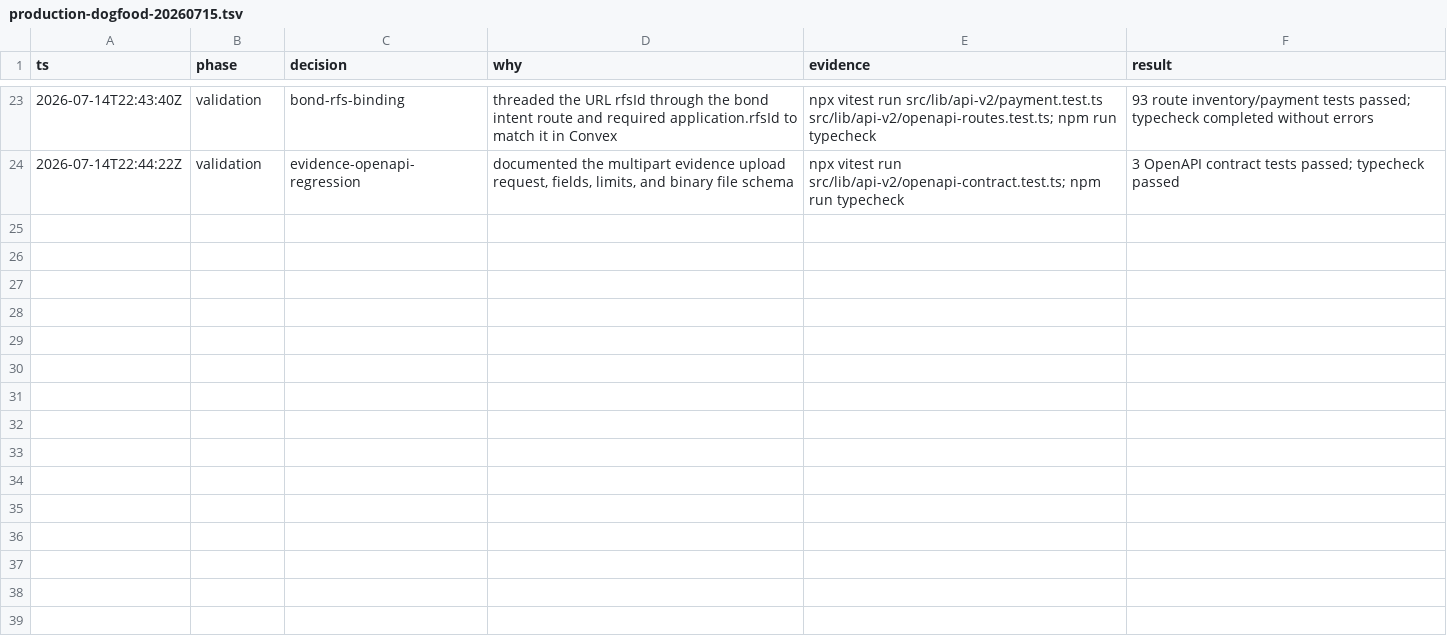
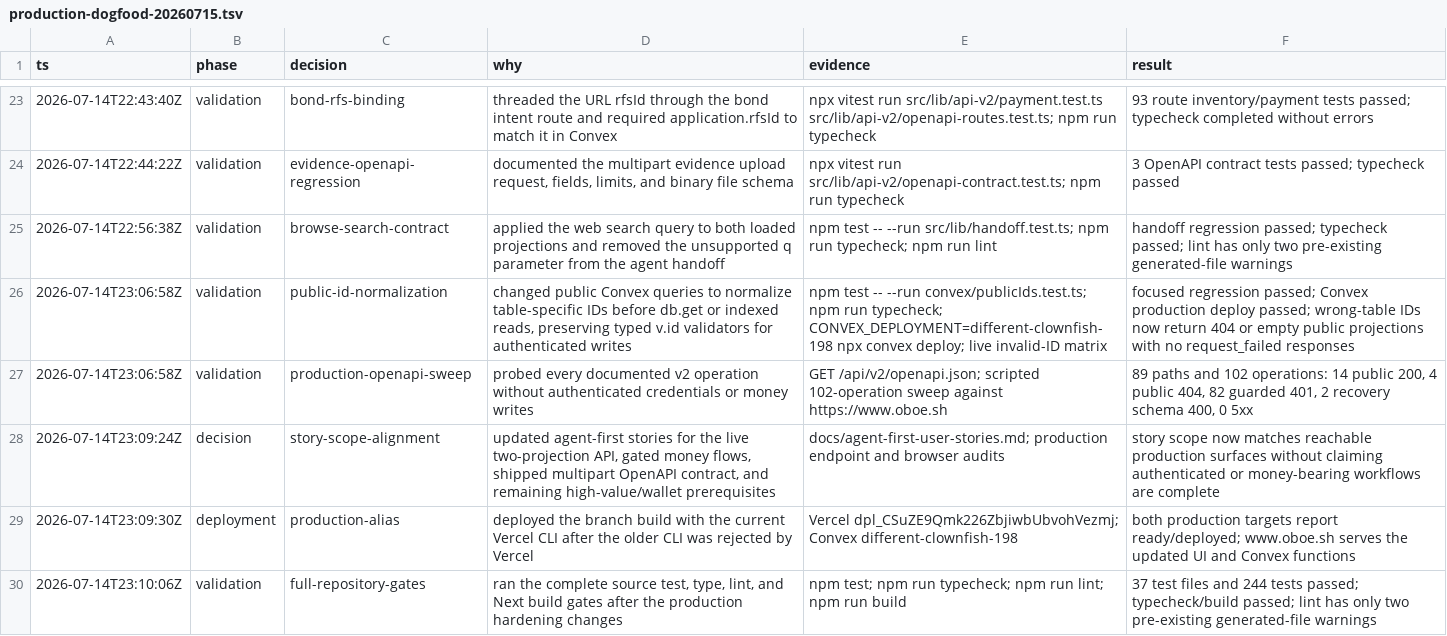
Before and after one commit to johannhipp/oboee, a TSV file: .audit/production-dogfood-20260715.tsv, drawn as a sheet; only a part is shown, gaps mark what is left out.

Commit message:
docs: record production dogfood sweep

```diff
--- a/.audit/production-dogfood-20260715.tsv
+++ b/.audit/production-dogfood-20260715.tsv
@@ -24 +24,7 @@ ts	phase	decision	why	evidence	result
 2026-07-14T22:44:22Z	validation	evidence-openapi-regression	documented the multipart evidence upload request, fields, limits, and binary file schema	npx vitest run src/lib/api-v2/openapi-contract.test.ts; npm run typecheck	3 OpenAPI contract tests passed; typecheck passed
+2026-07-14T22:56:38Z	validation	browse-search-contract	applied the web search query to both loaded projections and removed the unsupported q parameter from the agent handoff	npm test -- --run src/lib/handoff.test.ts; npm run typecheck; npm run lint	handoff regression passed; typecheck passed; lint has only two pre-existing generated-file warnings
+2026-07-14T23:06:58Z	validation	public-id-normalization	changed public Convex queries to normalize table-specific IDs before db.get or indexed reads, preserving typed v.id validators for authenticated writes	npm test -- --run convex/publicIds.test.ts; npm run typecheck; CONVEX_DEPLOYMENT=different-clownfish-198 npx convex deploy; live invalid-ID matrix	focused regression passed; Convex production deploy passed; wrong-table IDs now return 404 or empty public projections with no request_failed responses
+2026-07-14T23:06:58Z	validation	production-openapi-sweep	probed every documented v2 operation without authenticated credentials or money writes	GET /api/v2/openapi.json; scripted 102-operation sweep against https://www.oboe.sh	89 paths and 102 operations: 14 public 200, 4 public 404, 82 guarded 401, 2 recovery schema 400, 0 5xx
+2026-07-14T23:09:24Z	decision	story-scope-alignment	updated agent-first stories for the live two-projection API, gated money flows, shipped multipart OpenAPI contract, and remaining high-value/wallet prerequisites	docs/agent-first-user-stories.md; production endpoint and browser audits	story scope now matches reachable production surfaces without claiming authenticated or money-bearing workflows are complete
+2026-07-14T23:09:30Z	deployment	production-alias	deployed the branch build with the current Vercel CLI after the older CLI was rejected by Vercel	Vercel dpl_CSuZE9Qmk226ZbjiwbUbvohVezmj; Convex different-clownfish-198	both production targets report ready/deployed; www.oboe.sh serves the updated UI and Convex functions
+2026-07-14T23:10:06Z	validation	full-repository-gates	ran the complete source test, type, lint, and Next build gates after the production hardening changes	npm test; npm run typecheck; npm run lint; npm run build	37 test files and 244 tests passed; typecheck/build passed; lint has only two pre-existing generated-file warnings
```
Also changed, not shown: 3 other files.
